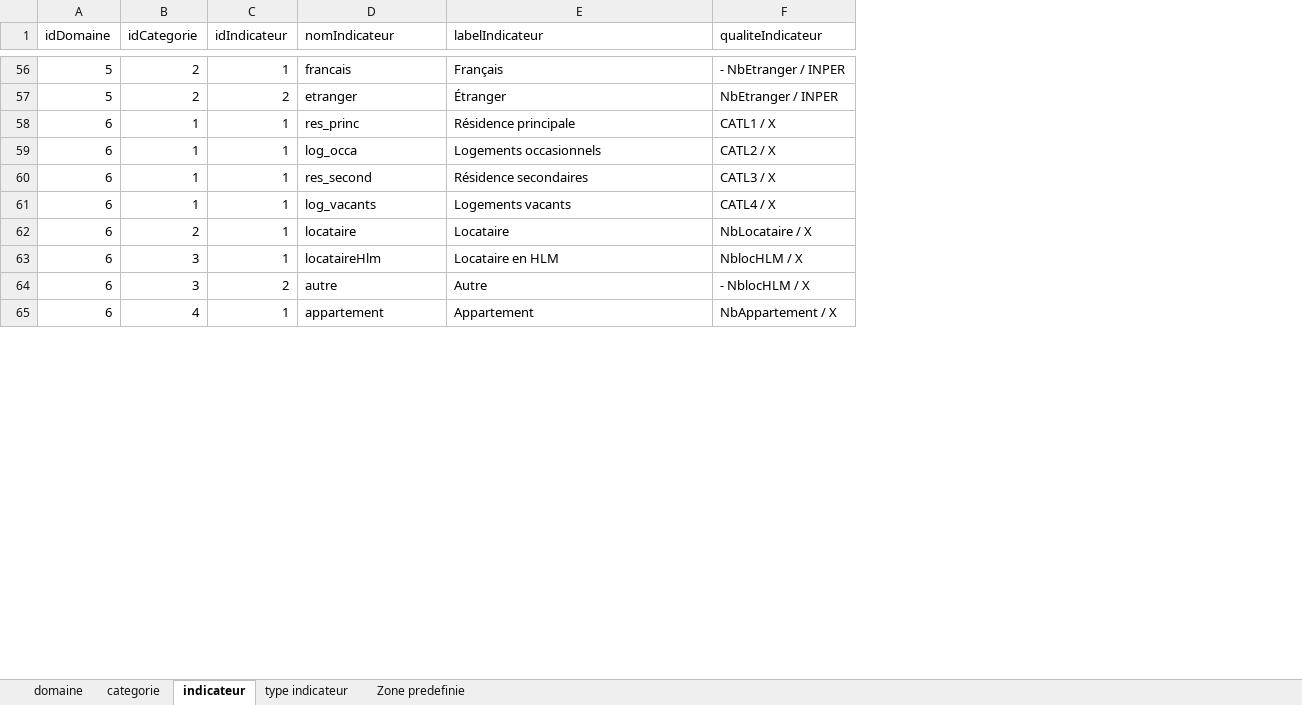
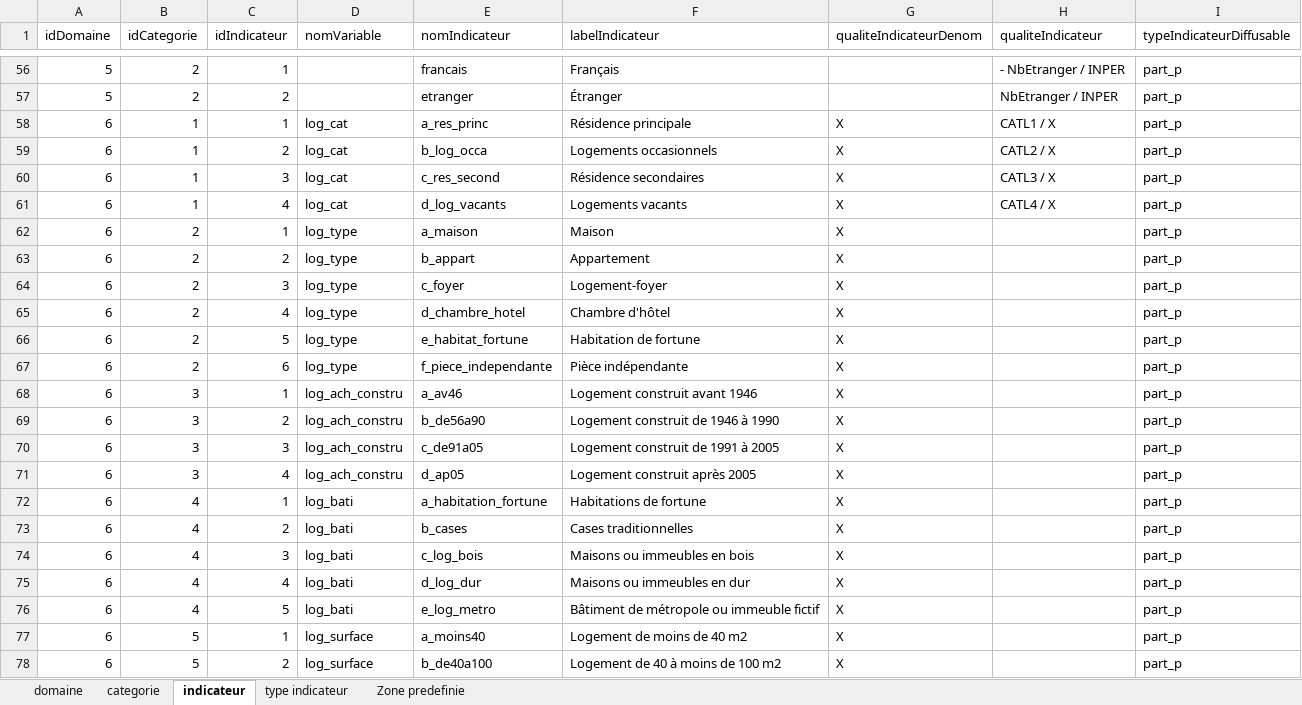
Before and after one commit to NKempf/Agate, an Excel workbook: Data/Liste indicateurs statistiques/Agate - indicateurs statistiques.xlsx, sheet indicateur, drawn as a sheet; only a part is shown, gaps mark what is left out; values as stored, in another font and other column widths than the file's, no borders; charts and pictures not drawn; addresses are those after the commit; the diff covers the shown part only; the diff names each change by its address in the sheet, - before the commit and + after, or states it on an @@ line.

Commit message:
refonte indicateurs statistiques

```diff
--- a/Data/Liste indicateurs statistiques/Agate - indicateurs statistiques.xlsx (sheet indicateur)
+++ b/Data/Liste indicateurs statistiques/Agate - indicateurs statistiques.xlsx (sheet indicateur)
+column D (nomVariable), rows 58-62: log_cat | log_cat | log_cat | log_cat | log_type; rows 68-69: log_ach_constru | log_ach_constru; row 72: log_bati
+column G (qualiteIndicateurDenom), rows 58-62: all X; rows 68-69: X | X; row 72: X
+column I (typeIndicateurDiffusable), rows 56-62: all part_p; rows 68-69: part_p | part_p; row 72: part_p
-E58 (nomIndicateur): res_princ
+E58 (nomIndicateur): a_res_princ
-C59 (idIndicateur): 1
+C59 (idIndicateur): 2
-E59 (nomIndicateur): log_occa
+E59 (nomIndicateur): b_log_occa
-C60 (idIndicateur): 1
+C60 (idIndicateur): 3
-E60 (nomIndicateur): res_second
+E60 (nomIndicateur): c_res_second
-C61 (idIndicateur): 1
+C61 (idIndicateur): 4
-E61 (nomIndicateur): log_vacants
+E61 (nomIndicateur): d_log_vacants
-E62 (nomIndicateur): locataire
+E62 (nomIndicateur): a_maison
-F62 (labelIndicateur): Locataire
+F62 (labelIndicateur): Maison
-H62 (qualiteIndicateur): NbLocataire / X
+H62 (qualiteIndicateur): (empty)
+row 63: 6 | 2 | 2 | log_type | b_appart | Appartement | X |  | part_p
+row 64: 6 | 2 | 3 | log_type | c_foyer | Logement-foyer | X |  | part_p
+row 65: 6 | 2 | 4 | log_type | d_chambre_hotel | Chambre d'hôtel | X |  | part_p
+row 66: 6 | 2 | 5 | log_type | e_habitat_fortune | Habitation de fortune | X |  | part_p
+row 67: 6 | 2 | 6 | log_type | f_piece_independante | Pièce indépendante | X |  | part_p
-E68 (nomIndicateur): locataireHlm
+E68 (nomIndicateur): a_av46
-F68 (labelIndicateur): Locataire en HLM
+F68 (labelIndicateur): Logement construit avant 1946
-H68 (qualiteIndicateur): NblocHLM / X
+H68 (qualiteIndicateur): (empty)
-E69 (nomIndicateur): autre
+E69 (nomIndicateur): b_de56a90
-F69 (labelIndicateur): Autre
+F69 (labelIndicateur): Logement construit de 1946 à 1990
-H69 (qualiteIndicateur): - NblocHLM / X
+H69 (qualiteIndicateur): (empty)
+row 70: 6 | 3 | 3 | log_ach_constru | c_de91a05 | Logement construit de 1991 à 2005 | X |  | part_p
+row 71: 6 | 3 | 4 | log_ach_constru | d_ap05 | Logement construit après 2005 | X |  | part_p
-E72 (nomIndicateur): appartement
+E72 (nomIndicateur): a_habitation_fortune
-F72 (labelIndicateur): Appartement
+F72 (labelIndicateur): Habitations de fortune
-H72 (qualiteIndicateur): NbAppartement / X
+H72 (qualiteIndicateur): (empty)
+row 73: 6 | 4 | 2 | log_bati | b_cases | Cases traditionnelles | X |  | part_p
+row 74: 6 | 4 | 3 | log_bati | c_log_bois | Maisons ou immeubles en bois | X |  | part_p
+row 75: 6 | 4 | 4 | log_bati | d_log_dur | Maisons ou immeubles en dur | X |  | part_p
+row 76: 6 | 4 | 5 | log_bati | e_log_metro | Bâtiment de métropole ou immeuble fictif | X |  | part_p
+row 77: 6 | 5 | 1 | log_surface | a_moins40 | Logement de moins de 40 m2 | X |  | part_p
+row 78: 6 | 5 | 2 | log_surface | b_de40a100 | Logement de 40 à moins de 100 m2 | X |  | part_p
```
Also changed, not shown: 69 added rows and 30 edited cells elsewhere in this sheet, sheet categorie, sheet domaine, 5 other files.
